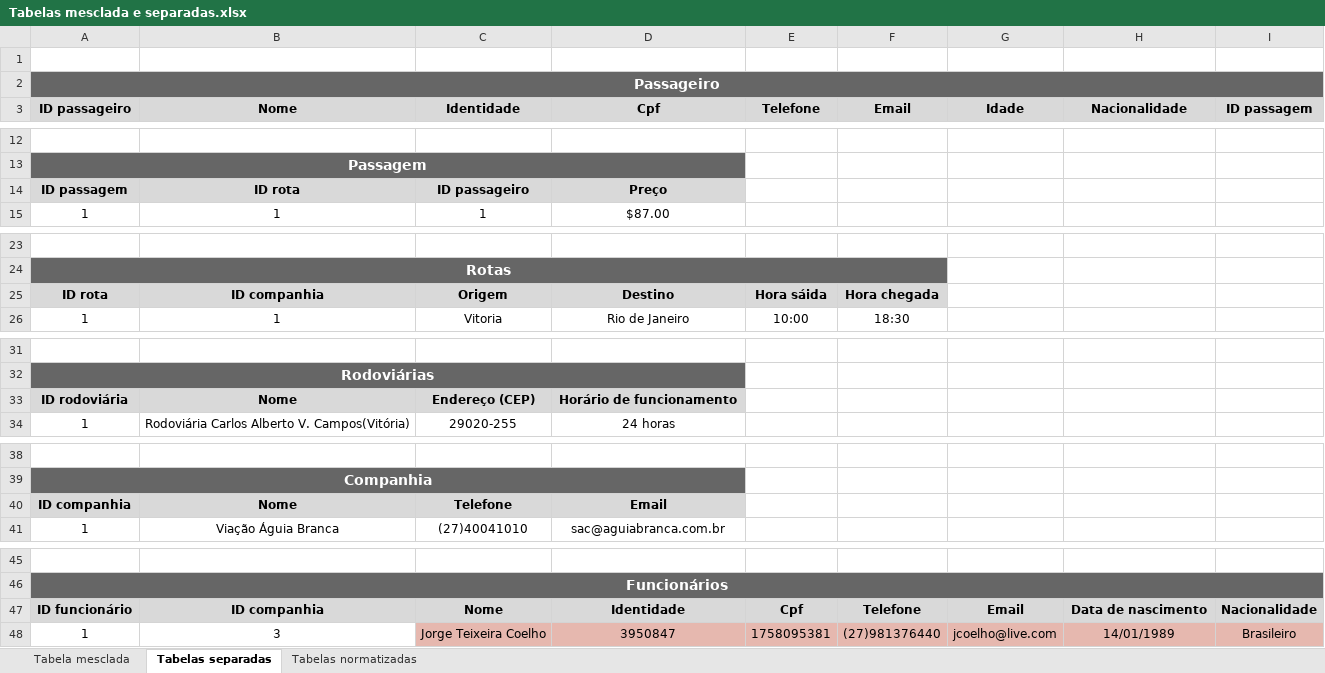
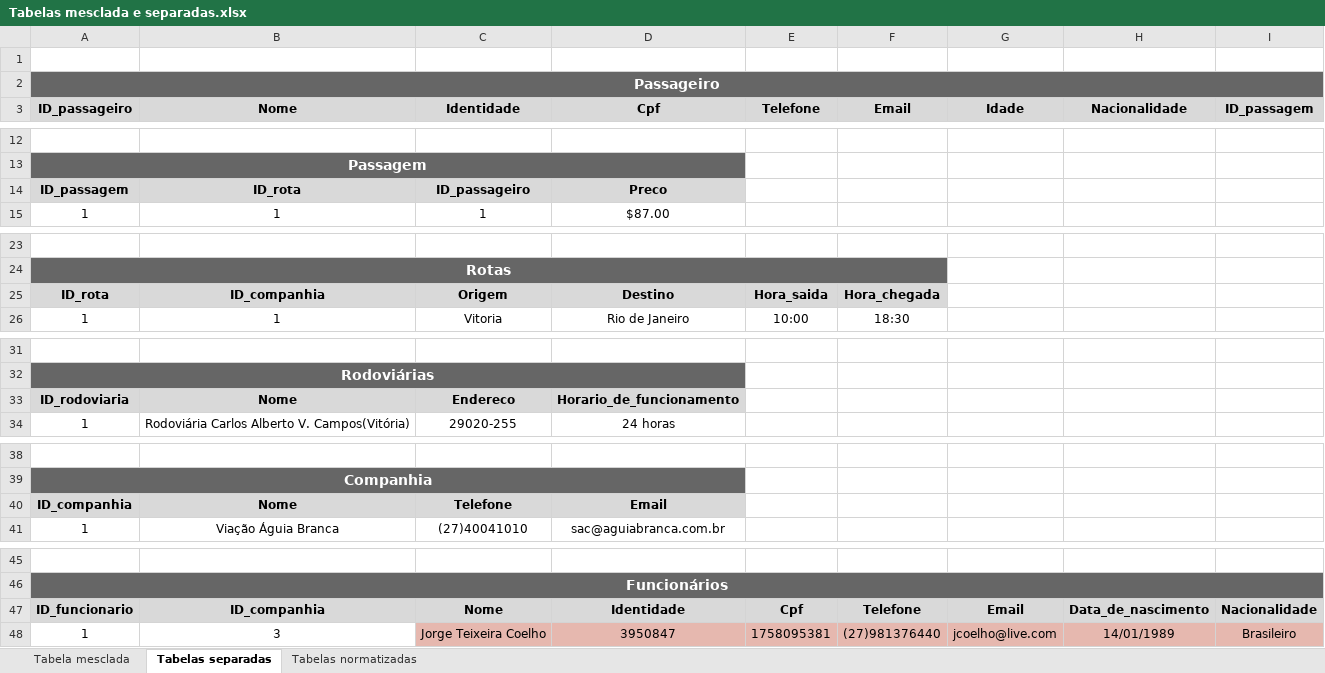
Before and after one commit to RodoBus/trab01, an Excel workbook: Tabelas mesclada e separadas.xlsx, sheet Tabelas separadas, drawn as a sheet; only a part is shown, gaps mark what is left out; values as stored, in another font and other column widths than the file's, no borders; charts and pictures not drawn; the diff names each change by its address in the sheet, - before the commit and + after, or states it on an @@ line.

```diff
--- a/Tabelas mesclada e separadas.xlsx (sheet Tabelas separadas)
+++ b/Tabelas mesclada e separadas.xlsx (sheet Tabelas separadas)
-A3: ID passageiro
+A3: ID_passageiro
-I3: ID passagem
+I3: ID_passagem
-A14 (ID_passageiro): ID passagem
+A14 (ID_passageiro): ID_passagem
-B14 (Nome): ID rota
+B14 (Nome): ID_rota
-C14 (Identidade): ID passageiro
+C14 (Identidade): ID_passageiro
-D14 (Cpf): Preço
+D14 (Cpf): Preco
-A25 (ID_passageiro): ID rota
+A25 (ID_passageiro): ID_rota
-B25 (Nome): ID companhia
+B25 (Nome): ID_companhia
-E25 (Telefone): Hora sáida
+E25 (Telefone): Hora_saida
-F25 (Email): Hora chegada
+F25 (Email): Hora_chegada
-A33 (ID_passageiro): ID rodoviária
+A33 (ID_passageiro): ID_rodoviaria
-C33 (Identidade): Endereço (CEP)
+C33 (Identidade): Endereco
-D33 (Cpf): Horário de funcionamento
+D33 (Cpf): Horario_de_funcionamento
-A40 (ID_passageiro): ID companhia
+A40 (ID_passageiro): ID_companhia
-A47 (ID_passageiro): ID funcionário
+A47 (ID_passageiro): ID_funcionario
-B47 (Nome): ID companhia
+B47 (Nome): ID_companhia
-H47 (Nacionalidade): Data de nascimento
+H47 (Nacionalidade): Data_de_nascimento
```
Also changed, not shown: sheet Tabelas normatizadas, sheet Tabela mesclada.
